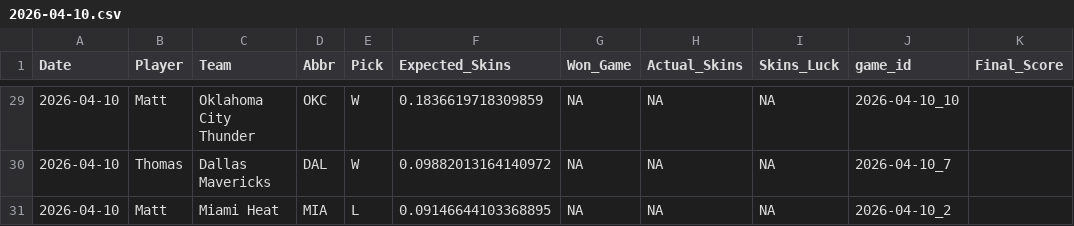
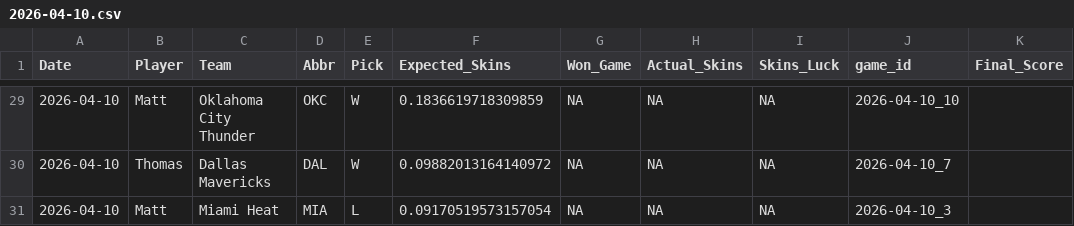
Before and after one commit to ejperez2/Daily-Skins-Matchups, a CSV file: skins_history/2026-04-10.csv, drawn as a sheet; only a part is shown, gaps mark what is left out; the diff covers the shown part only.

```diff
--- a/skins_history/2026-04-10.csv
+++ b/skins_history/2026-04-10.csv
@@ -30,2 +30,2 @@ Date,Player,Team,Abbr,Pick,Expected_Skins,Won_Game,Actual_Skins,Skins_Luck,game_
 2026-04-10,Thomas,Dallas Mavericks,DAL,W,0.09882013164140972,NA,NA,NA,2026-04-10_7,
-2026-04-10,Matt,Miami Heat,MIA,L,0.09146644103368895,NA,NA,NA,2026-04-10_2,
+2026-04-10,Matt,Miami Heat,MIA,L,0.09170519573157054,NA,NA,NA,2026-04-10_3,
```
Also changed, not shown: 4 added rows, 4 removed rows and 29 edited cells elsewhere in this file.
